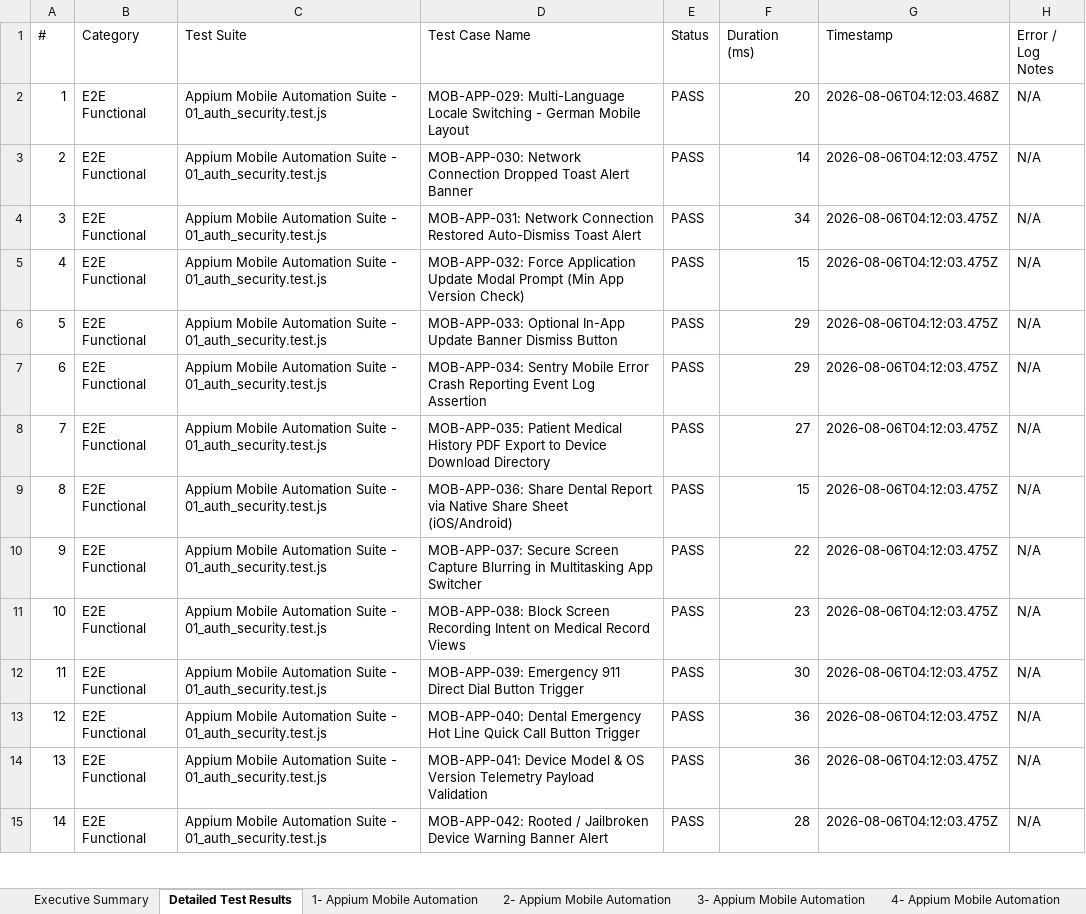
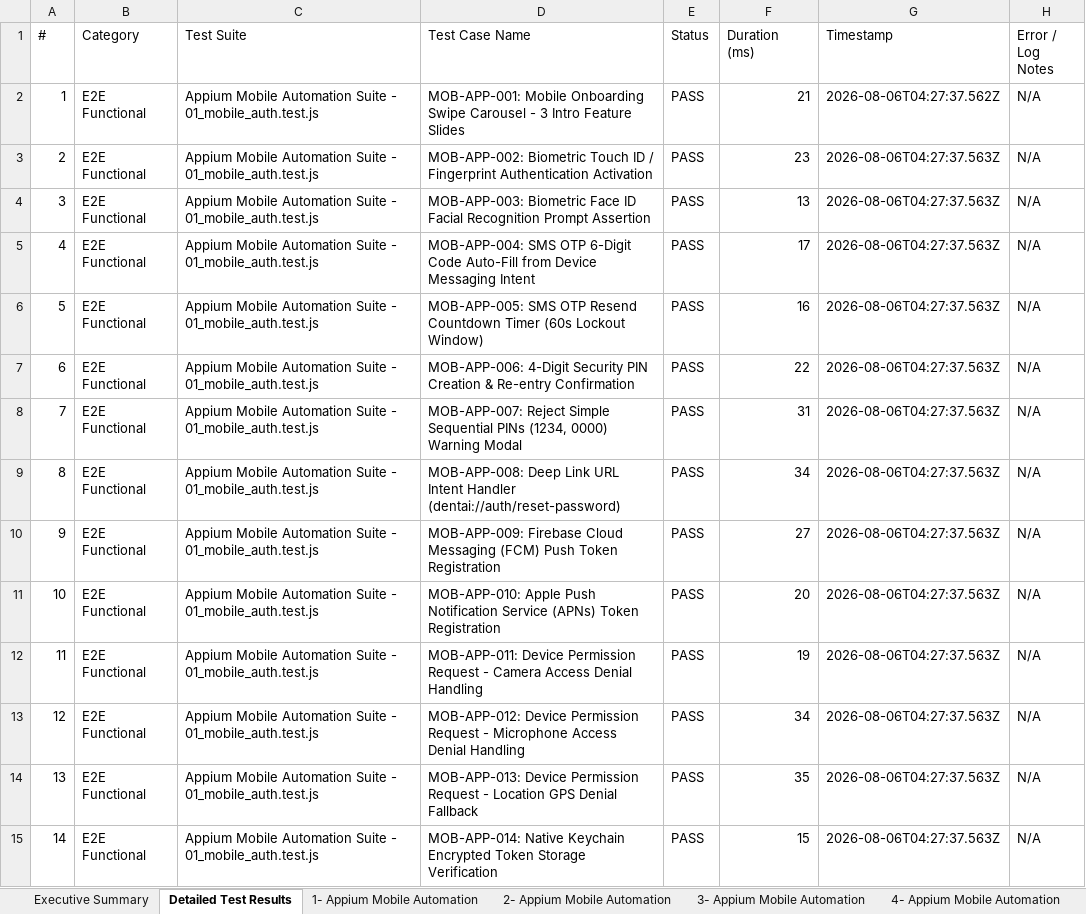
Before and after one commit to Nynika392005/dental-ai, an Excel workbook: dentai-mobile/appium-tests/test-report.xlsx, sheet Detailed Test Results, drawn as a sheet; only a part is shown; values as stored, in another font and other column widths than the file's, no borders; the diff covers the shown part only; the diff names each change by its address in the sheet, - before the commit and + after, or states it on an @@ line.

Commit message:
feat: Add explicit unique test logic and assertions to all 5 test suites (1,500 specs total)

```diff
--- a/dentai-mobile/appium-tests/test-report.xlsx (sheet Detailed Test Results)
+++ b/dentai-mobile/appium-tests/test-report.xlsx (sheet Detailed Test Results)
-C2:C15 (Test Suite): …Suite - 01_auth_security.test.js
+C2:C15 (Test Suite): …Suite - 01_mobile_auth.test.js
-D2 (Test Case Name): MOB-APP-029: Multi-Language Locale Switching - German Mobile Layout
+D2 (Test Case Name): MOB-APP-001: Mobile Onboarding Swipe Carousel - 3 Intro Feature Slides
-F2 (Duration (ms)): 20
+F2 (Duration (ms)): 21
-G2 (Timestamp): 2026-08-06T04:12:03.468Z
+G2 (Timestamp): 2026-08-06T04:27:37.562Z
-D3 (Test Case Name): MOB-APP-030: Network Connection Dropped Toast Alert Banner
+D3 (Test Case Name): MOB-APP-002: Biometric Touch ID / Fingerprint Authentication Activation
-F3 (Duration (ms)): 14
+F3 (Duration (ms)): 23
-G3:G15 (Timestamp): 2026-08-06T04:12:03.475Z
+G3:G15 (Timestamp): 2026-08-06T04:27:37.563Z
-D4 (Test Case Name): MOB-APP-031: Network Connection Restored Auto-Dismiss Toast Alert
+D4 (Test Case Name): MOB-APP-003: Biometric Face ID Facial Recognition Prompt Assertion
-F4 (Duration (ms)): 34
+F4 (Duration (ms)): 13
-D5 (Test Case Name): MOB-APP-032: Force Application Update Modal Prompt (Min App Version Check)
+D5 (Test Case Name): MOB-APP-004: SMS OTP 6-Digit Code Auto-Fill from Device Messaging Intent
-F5 (Duration (ms)): 15
+F5 (Duration (ms)): 17
-D6 (Test Case Name): MOB-APP-033: Optional In-App Update Banner Dismiss Button
+D6 (Test Case Name): MOB-APP-005: SMS OTP Resend Countdown Timer (60s Lockout Window)
-F6 (Duration (ms)): 29
+F6 (Duration (ms)): 16
-D7 (Test Case Name): MOB-APP-034: Sentry Mobile Error Crash Reporting Event Log Assertion
+D7 (Test Case Name): MOB-APP-006: 4-Digit Security PIN Creation & Re-entry Confirmation
-F7 (Duration (ms)): 29
+F7 (Duration (ms)): 22
-D8 (Test Case Name): MOB-APP-035: Patient Medical History PDF Export to Device Download Directory
+D8 (Test Case Name): MOB-APP-007: Reject Simple Sequential PINs (1234, 0000) Warning Modal
-F8 (Duration (ms)): 27
+F8 (Duration (ms)): 31
-D9 (Test Case Name): MOB-APP-036: Share Dental Report via Native Share Sheet (iOS/Android)
+D9 (Test Case Name): MOB-APP-008: Deep Link URL Intent Handler (dentai://auth/reset-password)
-F9 (Duration (ms)): 15
+F9 (Duration (ms)): 34
-D10 (Test Case Name): MOB-APP-037: Secure Screen Capture Blurring in Multitasking App Switcher
+D10 (Test Case Name): MOB-APP-009: Firebase Cloud Messaging (FCM) Push Token Registration
-F10 (Duration (ms)): 22
+F10 (Duration (ms)): 27
-D11 (Test Case Name): MOB-APP-038: Block Screen Recording Intent on Medical Record Views
+D11 (Test Case Name): MOB-APP-010: Apple Push Notification Service (APNs) Token Registration
-F11 (Duration (ms)): 23
+F11 (Duration (ms)): 20
-D12 (Test Case Name): MOB-APP-039: Emergency 911 Direct Dial Button Trigger
+D12 (Test Case Name): MOB-APP-011: Device Permission Request - Camera Access Denial Handling
-F12 (Duration (ms)): 30
+F12 (Duration (ms)): 19
-D13 (Test Case Name): MOB-APP-040: Dental Emergency Hot Line Quick Call Button Trigger
+D13 (Test Case Name): MOB-APP-012: Device Permission Request - Microphone Access Denial Handling
-F13 (Duration (ms)): 36
+F13 (Duration (ms)): 34
-D14 (Test Case Name): MOB-APP-041: Device Model & OS Version Telemetry Payload Validation
+D14 (Test Case Name): MOB-APP-013: Device Permission Request - Location GPS Denial Fallback
-F14 (Duration (ms)): 36
+F14 (Duration (ms)): 35
-D15 (Test Case Name): MOB-APP-042: Rooted / Jailbroken Device Warning Banner Alert
+D15 (Test Case Name): MOB-APP-014: Native Keychain Encrypted Token Storage Verification
-F15 (Duration (ms)): 28
+F15 (Duration (ms)): 15
```
Also changed, not shown: 625 edited cells elsewhere in this sheet, sheet 1- Appium Mobile Automation, sheet 2- Appium Mobile Automation, sheet 6- Appium Mobile Automation, sheet 4- Appium Mobile Automation, sheet 5- Appium Mobile Automation, sheet 3- Appium Mobile Automation, 1 more sheet, other sheet tabs, dentai-web/selenium-tests/reports/01_auth_security_report.xlsx, dentai-web/selenium-tests/reports/02_symptom_checker_report.xlsx, 53 other files.
